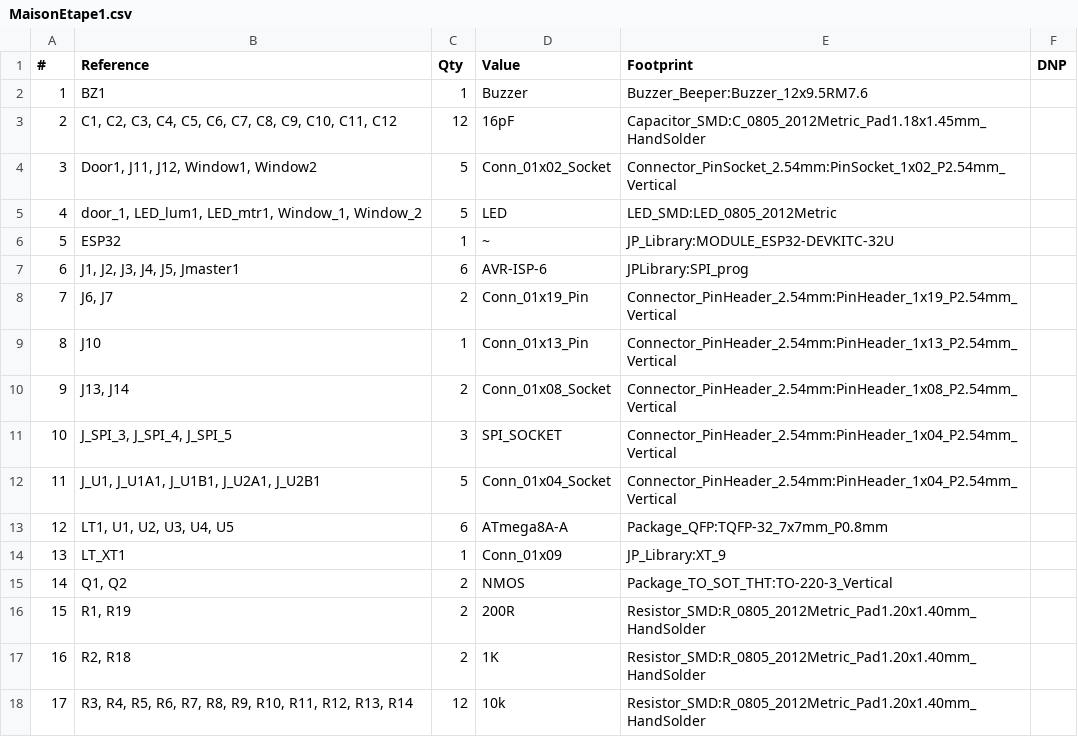
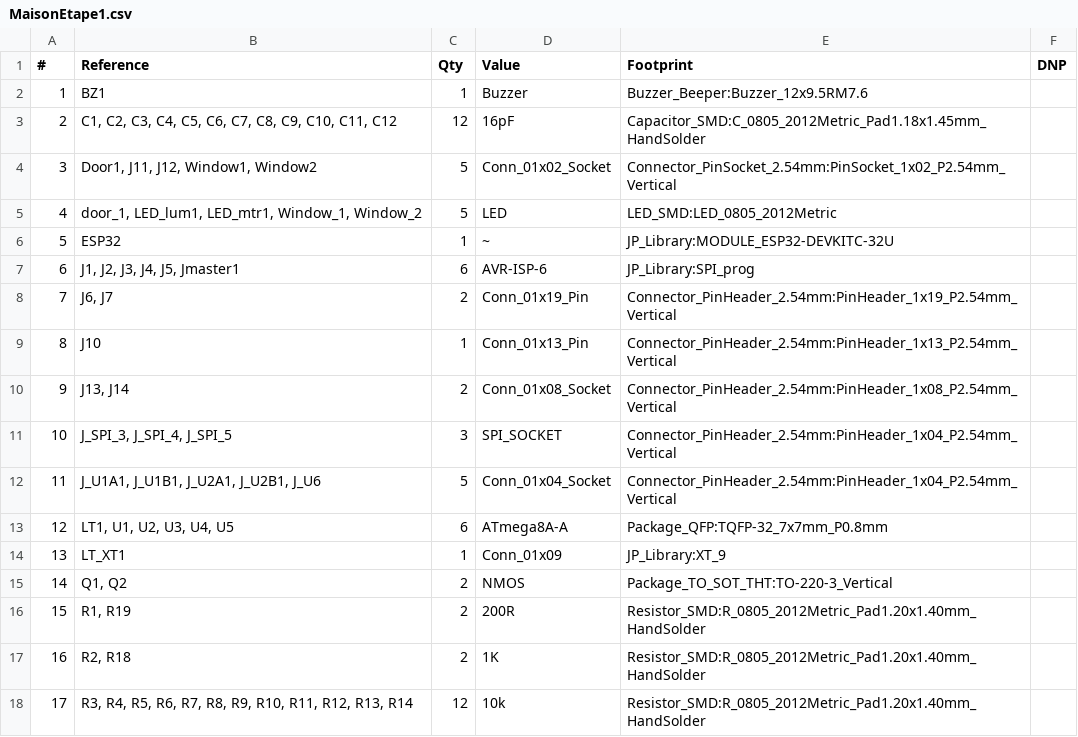
Before and after one commit to Antoine-GG/Maison_JP_DJ, a CSV file: kicad/MaisonEtape1.csv, drawn as a sheet; only a part is shown.

```diff
--- a/kicad/MaisonEtape1.csv
+++ b/kicad/MaisonEtape1.csv
@@ -6,3 +6,3 @@
 "5","ESP32","1","~","JP_Library:MODULE_ESP32-DEVKITC-32U",""
-"6","J1, J2, J3, J4, J5, Jmaster1","6","AVR-ISP-6","JPLibrary:SPI_prog",""
+"6","J1, J2, J3, J4, J5, Jmaster1","6","AVR-ISP-6","JP_Library:SPI_prog",""
 "7","J6, J7","2","Conn_01x19_Pin","Connector_PinHeader_2.54mm:PinHeader_1x19_P2.54mm_Vertical",""
@@ -11,3 +11,3 @@
 "10","J_SPI_3, J_SPI_4, J_SPI_5","3","SPI_SOCKET","Connector_PinHeader_2.54mm:PinHeader_1x04_P2.54mm_Vertical",""
-"11","J_U1, J_U1A1, J_U1B1, J_U2A1, J_U2B1","5","Conn_01x04_Socket","Connector_PinHeader_2.54mm:PinHeader_1x04_P2.54mm_Vertical",""
+"11","J_U1A1, J_U1B1, J_U2A1, J_U2B1, J_U6","5","Conn_01x04_Socket","Connector_PinHeader_2.54mm:PinHeader_1x04_P2.54mm_Vertical",""
 "12","LT1, U1, U2, U3, U4, U5","6","ATmega8A-A","Package_QFP:TQFP-32_7x7mm_P0.8mm",""
```
Also changed, not shown: 47 other files.
